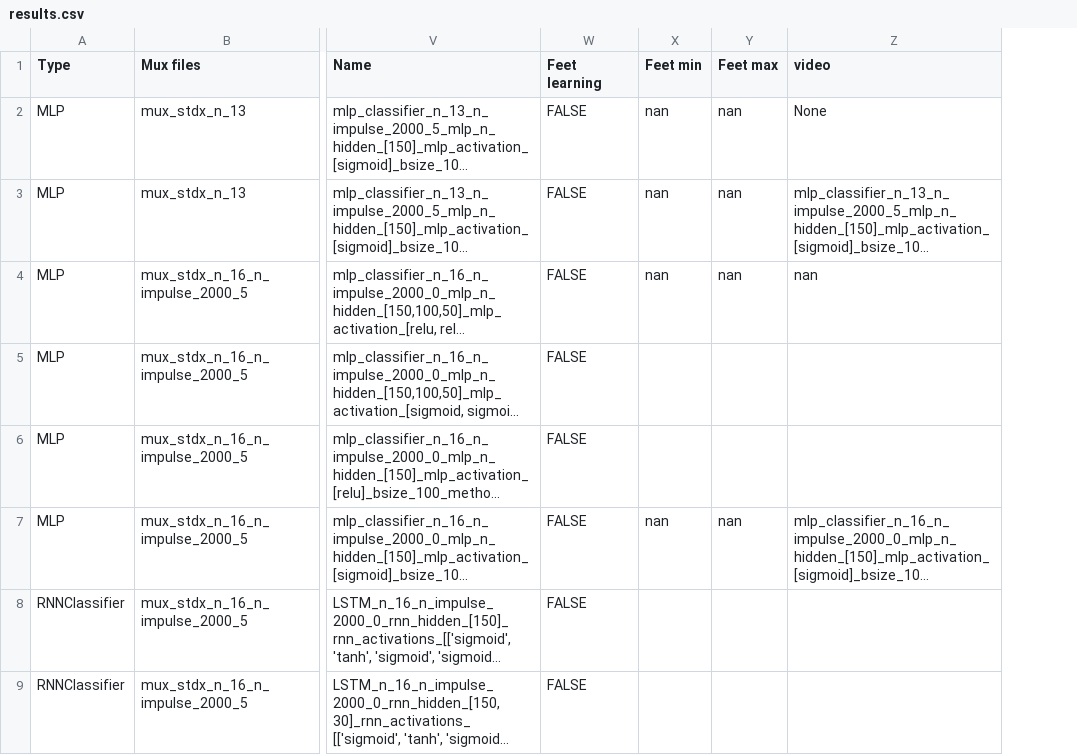
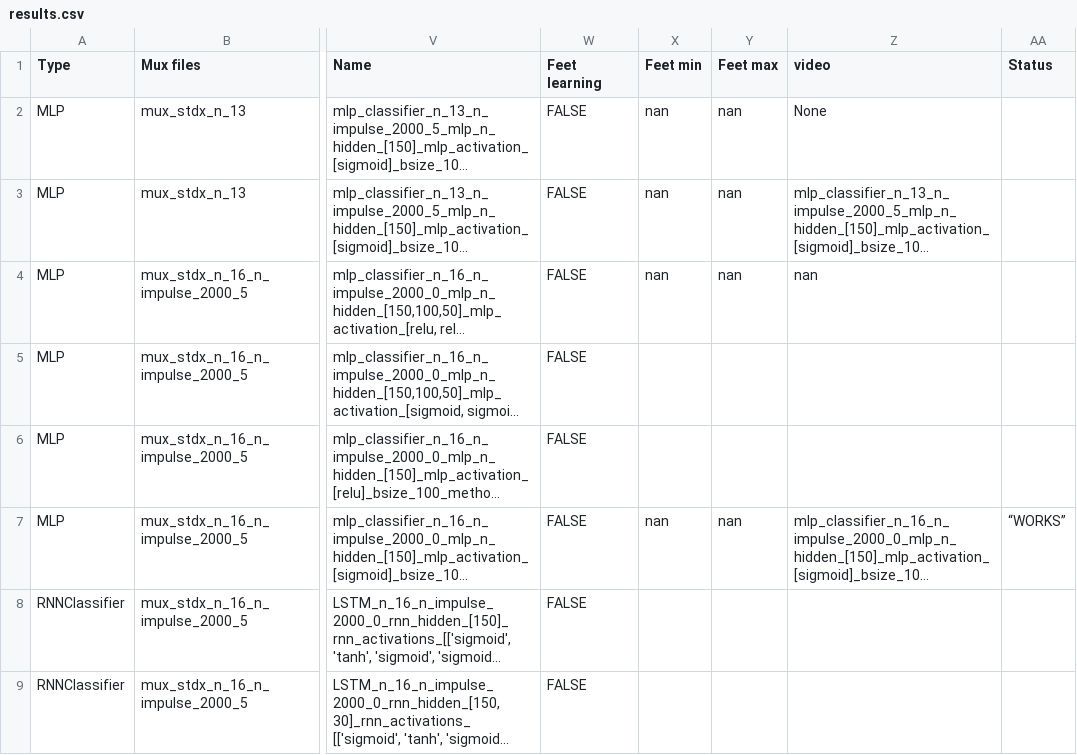
Before and after one commit to pabaldonedo/stochastic_fnn, a CSV file: results.csv, drawn as a sheet; only a part is shown, gaps mark what is left out; long unchanged cells end in …; the diff covers the shown part only; the diff names each change by its address in the sheet, - before the commit and + after, or states it on an @@ line.

Commit message:
More exp

```diff
--- a/results.csv
+++ b/results.csv
+column AA (Status), row 7: “WORKS”
```
Also changed, not shown: 2 added rows and 2 edited cells elsewhere in this file.
